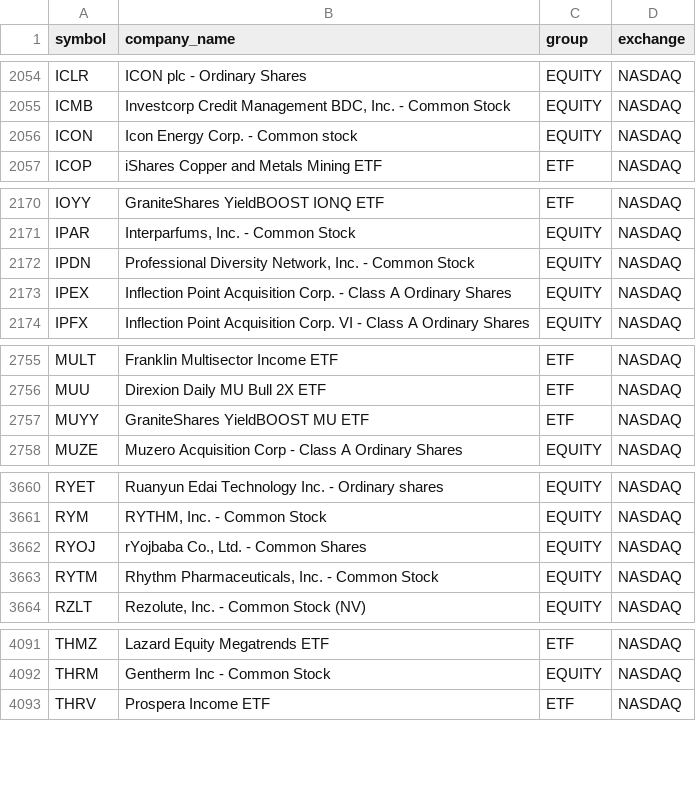
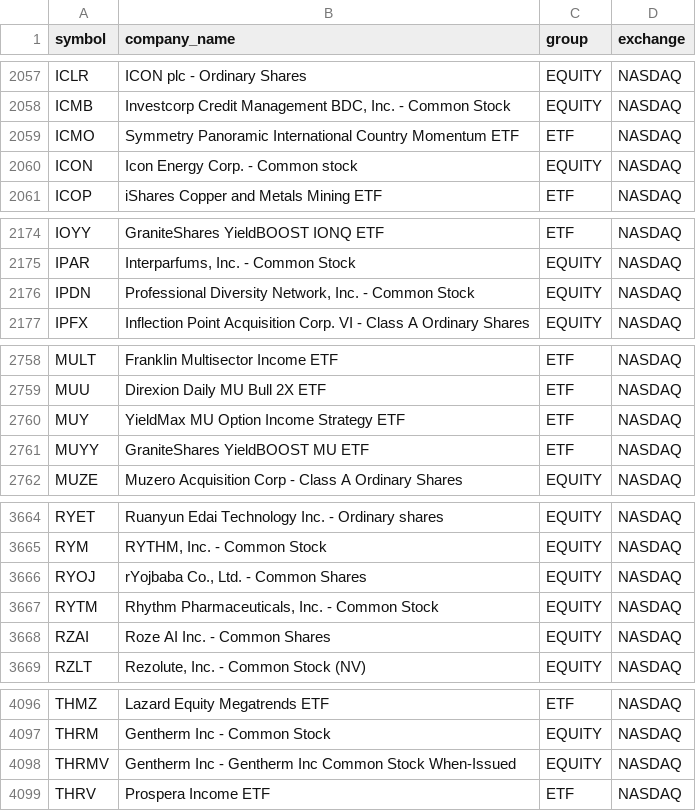
Before and after one commit to darshandarshan6887-bot/US_SCANNSE, a CSV file: shared-data/us_universe_all.csv, drawn as a sheet; only a part is shown, gaps mark what is left out; removed rows and columns are numbered as before the commit, all else as after; the diff covers the shown part only; the diff names each change by its address in the sheet, - before the commit and + after, or states it on an @@ line.

```diff
--- a/shared-data/us_universe_all.csv
+++ b/shared-data/us_universe_all.csv
+row 2059: ICMO | Symmetry Panoramic International Country Momentum ETF | ETF | NASDAQ
-row 2173: IPEX | Inflection Point Acquisition Corp. - Class A Ordinary Shares | EQUITY | NASDAQ
+row 2760: MUY | YieldMax MU Option Income Strategy ETF | ETF | NASDAQ
+row 3668: RZAI | Roze AI Inc. - Common Shares | EQUITY | NASDAQ
+row 4098: THRMV | Gentherm Inc - Gentherm Inc Common Stock When-Issued | EQUITY | NASDAQ
```
Also changed, not shown: 15 added rows, 7 removed rows and 8 edited cells elsewhere in this file, 2 other files.
